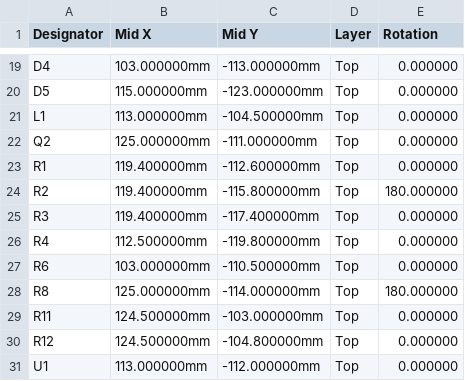
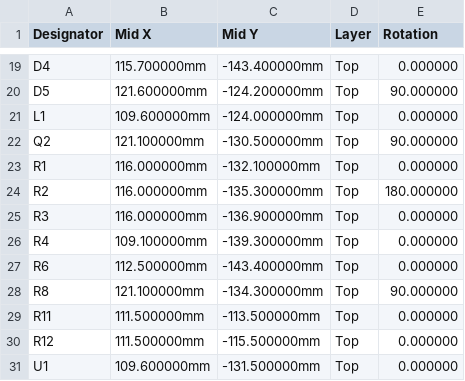
Before and after one commit to n3tk0/MeshCore, a CSV file: hardware/xiao-solar-lite/production/cpl-jlc.csv, drawn as a sheet; only a part is shown, gaps mark what is left out; the diff covers the shown part only; the diff names each change by its address in the sheet, - before the commit and + after, or states it on an @@ line.

```diff
--- a/hardware/xiao-solar-lite/production/cpl-jlc.csv
+++ b/hardware/xiao-solar-lite/production/cpl-jlc.csv
-B19 (Mid X): 103.000000mm
+B19 (Mid X): 115.700000mm
-C19 (Mid Y): -113.000000mm
+C19 (Mid Y): -143.400000mm
-B20 (Mid X): 115.000000mm
+B20 (Mid X): 121.600000mm
-C20 (Mid Y): -123.000000mm
+C20 (Mid Y): -124.200000mm
-E20 (Rotation): 0.000000
+E20 (Rotation): 90.000000
-B21 (Mid X): 113.000000mm
+B21 (Mid X): 109.600000mm
-C21 (Mid Y): -104.500000mm
+C21 (Mid Y): -124.000000mm
-B22 (Mid X): 125.000000mm
+B22 (Mid X): 121.100000mm
-C22 (Mid Y): -111.000000mm
+C22 (Mid Y): -130.500000mm
-E22 (Rotation): 0.000000
+E22 (Rotation): 90.000000
-B23:B25 (Mid X): 119.400000mm
+B23:B25 (Mid X): 116.000000mm
-C23 (Mid Y): -112.600000mm
+C23 (Mid Y): -132.100000mm
-C24 (Mid Y): -115.800000mm
+C24 (Mid Y): -135.300000mm
-C25 (Mid Y): -117.400000mm
+C25 (Mid Y): -136.900000mm
-B26 (Mid X): 112.500000mm
+B26 (Mid X): 109.100000mm
-C26 (Mid Y): -119.800000mm
+C26 (Mid Y): -139.300000mm
-B27 (Mid X): 103.000000mm
+B27 (Mid X): 112.500000mm
-C27 (Mid Y): -110.500000mm
+C27 (Mid Y): -143.400000mm
-B28 (Mid X): 125.000000mm
+B28 (Mid X): 121.100000mm
-C28 (Mid Y): -114.000000mm
+C28 (Mid Y): -134.300000mm
-E28 (Rotation): 180.000000
+E28 (Rotation): 90.000000
-B29:B30 (Mid X): 124.500000mm
+B29:B30 (Mid X): 111.500000mm
-C29 (Mid Y): -103.000000mm
+C29 (Mid Y): -113.500000mm
-C30 (Mid Y): -104.800000mm
+C30 (Mid Y): -115.500000mm
-B31 (Mid X): 113.000000mm
+B31 (Mid X): 109.600000mm
-C31 (Mid Y): -112.000000mm
+C31 (Mid Y): -131.500000mm
```
Also changed, not shown: 37 edited cells elsewhere in this file, hardware/xiao-solar-lite/production/bom-hand.csv, 23 other files.
